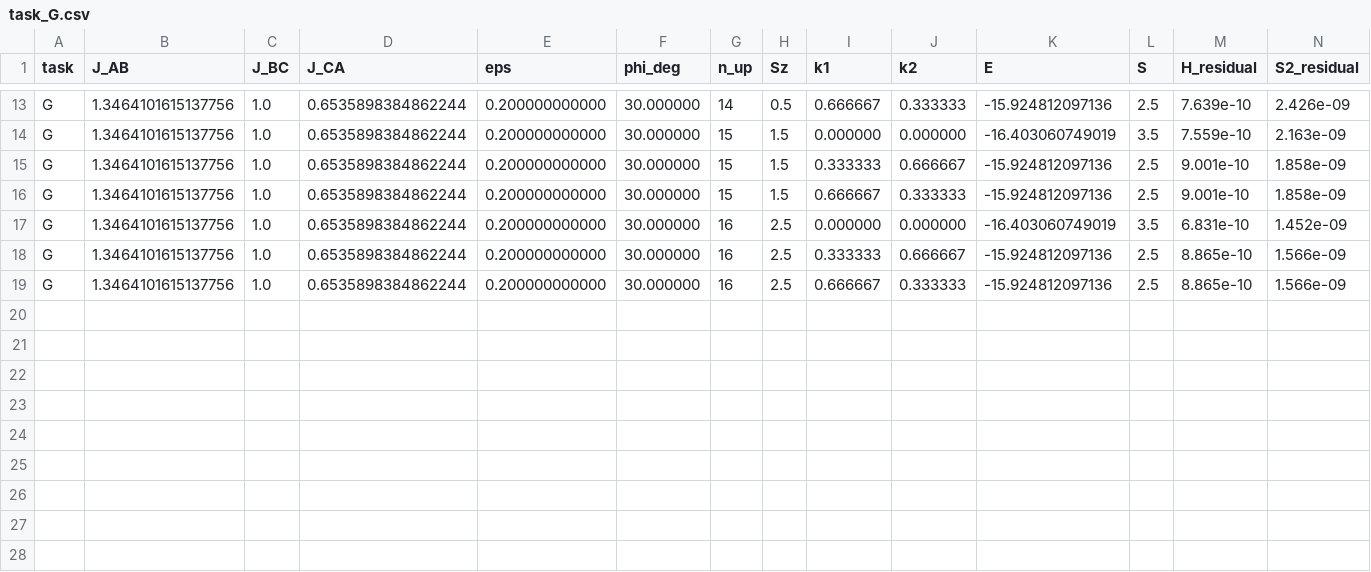
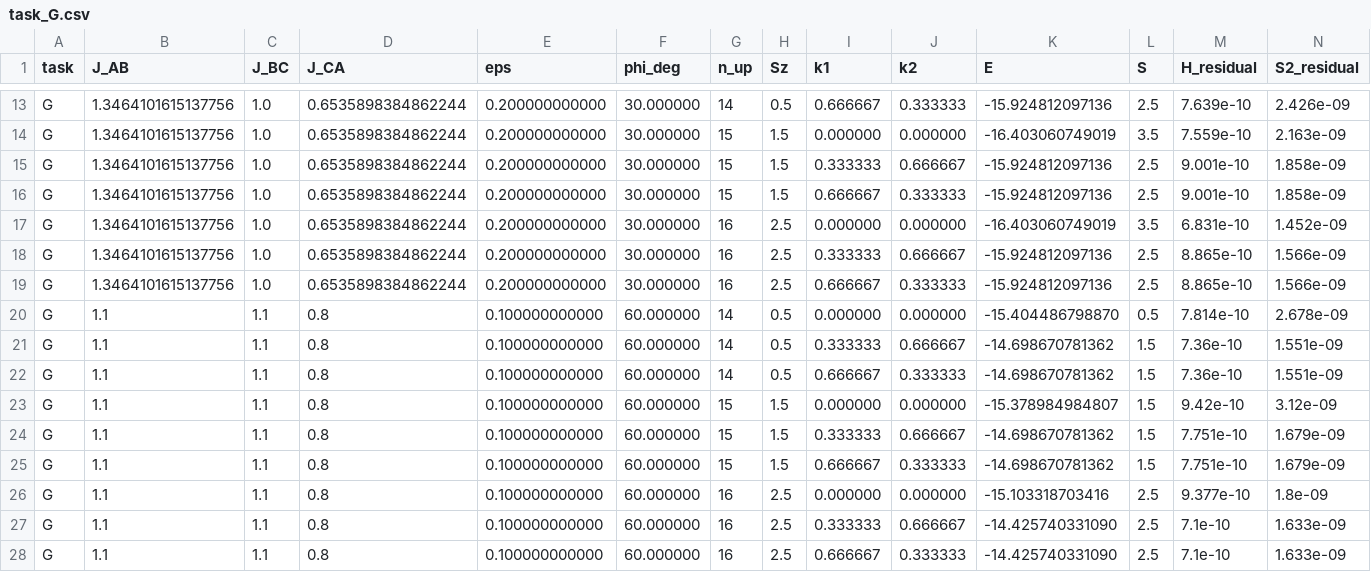
Before and after one commit to cywon-commits/stuffed-honeycomb-magnetism, a CSV file: data/field_dice/n27/task_G.csv, drawn as a sheet; only a part is shown, gaps mark what is left out; rows hold the shown columns only; the diff names each change by its address in the sheet, - before the commit and + after, or states it on an @@ line.

```diff
--- a/data/field_dice/n27/task_G.csv
+++ b/data/field_dice/n27/task_G.csv
+row 20: G | 1.1 | 1.1 | 0.8 | 0.100000000000 | 60.000000 | 14 | 0.5 | 0.000000 | 0.000000 | -15.404486798870 | 0.5 | 7.814e-10 | 2.678e-09
+row 21: G | 1.1 | 1.1 | 0.8 | 0.100000000000 | 60.000000 | 14 | 0.5 | 0.333333 | 0.666667 | -14.698670781362 | 1.5 | 7.36e-10 | 1.551e-09
+row 22: G | 1.1 | 1.1 | 0.8 | 0.100000000000 | 60.000000 | 14 | 0.5 | 0.666667 | 0.333333 | -14.698670781362 | 1.5 | 7.36e-10 | 1.551e-09
+row 23: G | 1.1 | 1.1 | 0.8 | 0.100000000000 | 60.000000 | 15 | 1.5 | 0.000000 | 0.000000 | -15.378984984807 | 1.5 | 9.42e-10 | 3.12e-09
+row 24: G | 1.1 | 1.1 | 0.8 | 0.100000000000 | 60.000000 | 15 | 1.5 | 0.333333 | 0.666667 | -14.698670781362 | 1.5 | 7.751e-10 | 1.679e-09
+row 25: G | 1.1 | 1.1 | 0.8 | 0.100000000000 | 60.000000 | 15 | 1.5 | 0.666667 | 0.333333 | -14.698670781362 | 1.5 | 7.751e-10 | 1.679e-09
+row 26: G | 1.1 | 1.1 | 0.8 | 0.100000000000 | 60.000000 | 16 | 2.5 | 0.000000 | 0.000000 | -15.103318703416 | 2.5 | 9.377e-10 | 1.8e-09
+row 27: G | 1.1 | 1.1 | 0.8 | 0.100000000000 | 60.000000 | 16 | 2.5 | 0.333333 | 0.666667 | -14.425740331090 | 2.5 | 7.1e-10 | 1.633e-09
+row 28: G | 1.1 | 1.1 | 0.8 | 0.100000000000 | 60.000000 | 16 | 2.5 | 0.666667 | 0.333333 | -14.425740331090 | 2.5 | 7.1e-10 | 1.633e-09
```
Also changed, not shown: data/field_dice/n27/summary_n27.csv, 1 other file.
